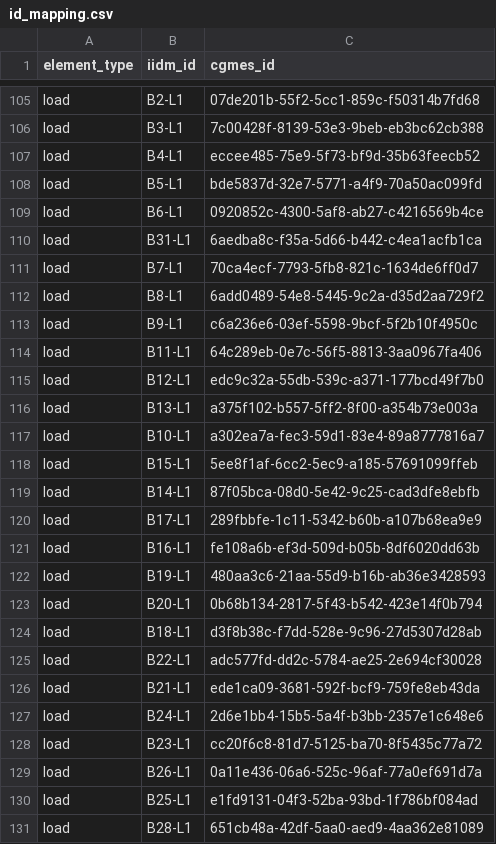
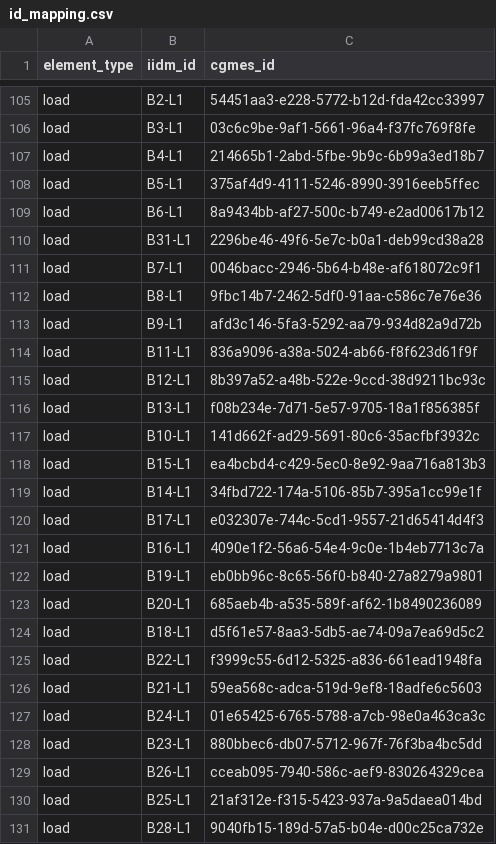
Before and after one commit to SuperGrid-Institute/hynet-t32-reference-test-case, a CSV file: testcase/tx-full/network/base/cgmes/id_mapping.csv, drawn as a sheet; only a part is shown, gaps mark what is left out; the diff covers the shown part only; the diff names each change by its address in the sheet, - before the commit and + after, or states it on an @@ line.

```diff
--- a/testcase/tx-full/network/base/cgmes/id_mapping.csv
+++ b/testcase/tx-full/network/base/cgmes/id_mapping.csv
-C105 (cgmes_id): 07de201b-55f2-5cc1-859c-f50314b7fd68
+C105 (cgmes_id): 54451aa3-e228-5772-b12d-fda42cc33997
-C106 (cgmes_id): 7c00428f-8139-53e3-9beb-eb3bc62cb388
+C106 (cgmes_id): 03c6c9be-9af1-5661-96a4-f37fc769f8fe
-C107 (cgmes_id): eccee485-75e9-5f73-bf9d-35b63feecb52
+C107 (cgmes_id): 214665b1-2abd-5fbe-9b9c-6b99a3ed18b7
-C108 (cgmes_id): bde5837d-32e7-5771-a4f9-70a50ac099fd
+C108 (cgmes_id): 375af4d9-4111-5246-8990-3916eeb5ffec
-C109 (cgmes_id): 0920852c-4300-5af8-ab27-c4216569b4ce
+C109 (cgmes_id): 8a9434bb-af27-500c-b749-e2ad00617b12
-C110 (cgmes_id): 6aedba8c-f35a-5d66-b442-c4ea1acfb1ca
+C110 (cgmes_id): 2296be46-49f6-5e7c-b0a1-deb99cd38a28
-C111 (cgmes_id): 70ca4ecf-7793-5fb8-821c-1634de6ff0d7
+C111 (cgmes_id): 0046bacc-2946-5b64-b48e-af618072c9f1
-C112 (cgmes_id): 6add0489-54e8-5445-9c2a-d35d2aa729f2
+C112 (cgmes_id): 9fbc14b7-2462-5df0-91aa-c586c7e76e36
-C113 (cgmes_id): c6a236e6-03ef-5598-9bcf-5f2b10f4950c
+C113 (cgmes_id): afd3c146-5fa3-5292-aa79-934d82a9d72b
-C114 (cgmes_id): 64c289eb-0e7c-56f5-8813-3aa0967fa406
+C114 (cgmes_id): 836a9096-a38a-5024-ab66-f8f623d61f9f
-C115 (cgmes_id): edc9c32a-55db-539c-a371-177bcd49f7b0
+C115 (cgmes_id): 8b397a52-a48b-522e-9ccd-38d9211bc93c
-C116 (cgmes_id): a375f102-b557-5ff2-8f00-a354b73e003a
+C116 (cgmes_id): f08b234e-7d71-5e57-9705-18a1f856385f
-C117 (cgmes_id): a302ea7a-fec3-59d1-83e4-89a8777816a7
+C117 (cgmes_id): 141d662f-ad29-5691-80c6-35acfbf3932c
-C118 (cgmes_id): 5ee8f1af-6cc2-5ec9-a185-57691099ffeb
+C118 (cgmes_id): ea4bcbd4-c429-5ec0-8e92-9aa716a813b3
-C119 (cgmes_id): 87f05bca-08d0-5e42-9c25-cad3dfe8ebfb
+C119 (cgmes_id): 34fbd722-174a-5106-85b7-395a1cc99e1f
-C120 (cgmes_id): 289fbbfe-1c11-5342-b60b-a107b68ea9e9
+C120 (cgmes_id): e032307e-744c-5cd1-9557-21d65414d4f3
-C121 (cgmes_id): fe108a6b-ef3d-509d-b05b-8df6020dd63b
+C121 (cgmes_id): 4090e1f2-56a6-54e4-9c0e-1b4eb7713c7a
-C122 (cgmes_id): 480aa3c6-21aa-55d9-b16b-ab36e3428593
+C122 (cgmes_id): eb0bb96c-8c65-56f0-b840-27a8279a9801
-C123 (cgmes_id): 0b68b134-2817-5f43-b542-423e14f0b794
+C123 (cgmes_id): 685aeb4b-a535-589f-af62-1b8490236089
-C124 (cgmes_id): d3f8b38c-f7dd-528e-9c96-27d5307d28ab
+C124 (cgmes_id): d5f61e57-8aa3-5db5-ae74-09a7ea69d5c2
-C125 (cgmes_id): adc577fd-dd2c-5784-ae25-2e694cf30028
+C125 (cgmes_id): f3999c55-6d12-5325-a836-661ead1948fa
-C126 (cgmes_id): ede1ca09-3681-592f-bcf9-759fe8eb43da
+C126 (cgmes_id): 59ea568c-adca-519d-9ef8-18adfe6c5603
-C127 (cgmes_id): 2d6e1bb4-15b5-5a4f-b3bb-2357e1c648e6
+C127 (cgmes_id): 01e65425-6765-5788-a7cb-98e0a463ca3c
-C128 (cgmes_id): cc20f6c8-81d7-5125-ba70-8f5435c77a72
+C128 (cgmes_id): 880bbec6-db07-5712-967f-76f3ba4bc5dd
-C129 (cgmes_id): 0a11e436-06a6-525c-96af-77a0ef691d7a
+C129 (cgmes_id): cceab095-7940-586c-aef9-830264329cea
-C130 (cgmes_id): e1fd9131-04f3-52ba-93bd-1f786bf084ad
+C130 (cgmes_id): 21af312e-f315-5423-937a-9a5daea014bd
-C131 (cgmes_id): 651cb48a-42df-5aa0-aed9-4aa362e81089
+C131 (cgmes_id): 9040fb15-189d-57a5-b04e-d00c25ca732e
```
Also changed, not shown: 102 edited cells elsewhere in this file, data/inputs/network/tx-full_thermal_limits.csv, data/inputs/scenarios/load_scenarios.csv, 56 other files.
